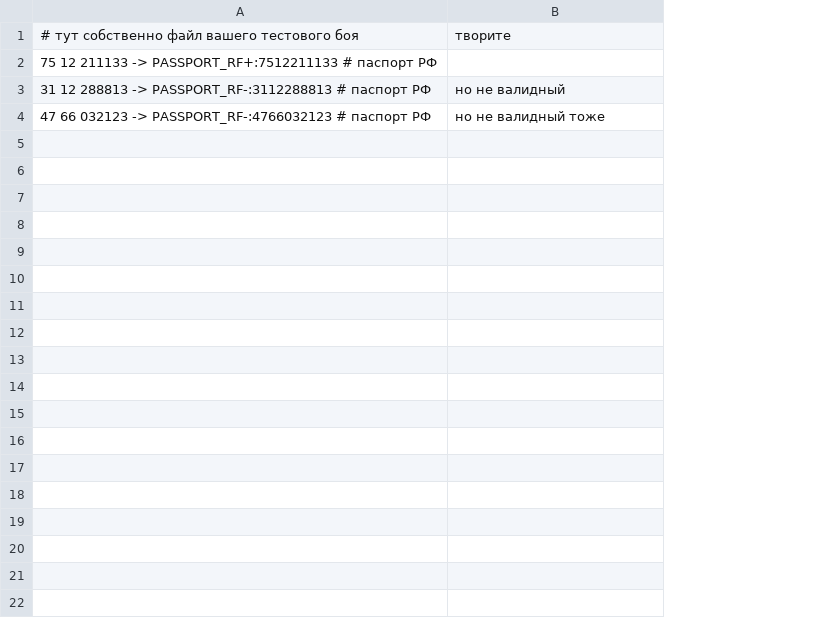
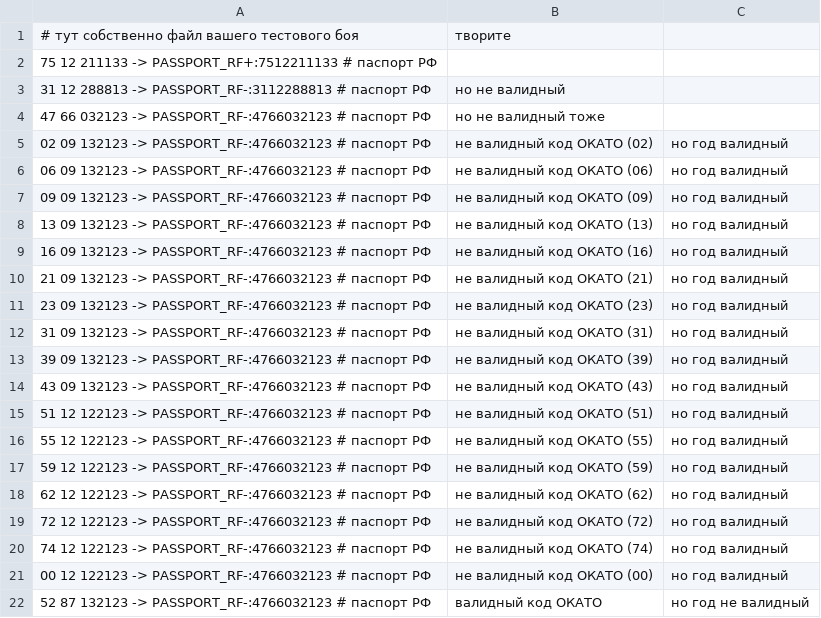
Before and after one commit to battle-toads/conf2022_the_best_in_the_tests_templates_kotlin, a CSV file: local.csv, drawn as a sheet; the diff names each change by its address in the sheet, - before the commit and + after, or states it on an @@ line.

Commit message:
add testcases for okato

```diff
--- a/local.csv
+++ b/local.csv
+column C, empty
+row 5: 02 09 132123 -> PASSPORT_RF-:4766032123 # паспорт РФ | не валидный код ОКАТО (02) | но год валидный
+row 6: 06 09 132123 -> PASSPORT_RF-:4766032123 # паспорт РФ | не валидный код ОКАТО (06) | но год валидный
+row 7: 09 09 132123 -> PASSPORT_RF-:4766032123 # паспорт РФ | не валидный код ОКАТО (09) | но год валидный
+row 8: 13 09 132123 -> PASSPORT_RF-:4766032123 # паспорт РФ | не валидный код ОКАТО (13) | но год валидный
+row 9: 16 09 132123 -> PASSPORT_RF-:4766032123 # паспорт РФ | не валидный код ОКАТО (16) | но год валидный
+row 10: 21 09 132123 -> PASSPORT_RF-:4766032123 # паспорт РФ | не валидный код ОКАТО (21) | но год валидный
+row 11: 23 09 132123 -> PASSPORT_RF-:4766032123 # паспорт РФ | не валидный код ОКАТО (23) | но год валидный
+row 12: 31 09 132123 -> PASSPORT_RF-:4766032123 # паспорт РФ | не валидный код ОКАТО (31) | но год валидный
+row 13: 39 09 132123 -> PASSPORT_RF-:4766032123 # паспорт РФ | не валидный код ОКАТО (39) | но год валидный
+row 14: 43 09 132123 -> PASSPORT_RF-:4766032123 # паспорт РФ | не валидный код ОКАТО (43) | но год валидный
+row 15: 51 12 122123 -> PASSPORT_RF-:4766032123 # паспорт РФ | не валидный код ОКАТО (51) | но год валидный
+row 16: 55 12 122123 -> PASSPORT_RF-:4766032123 # паспорт РФ | не валидный код ОКАТО (55) | но год валидный
+row 17: 59 12 122123 -> PASSPORT_RF-:4766032123 # паспорт РФ | не валидный код ОКАТО (59) | но год валидный
+row 18: 62 12 122123 -> PASSPORT_RF-:4766032123 # паспорт РФ | не валидный код ОКАТО (62) | но год валидный
+row 19: 72 12 122123 -> PASSPORT_RF-:4766032123 # паспорт РФ | не валидный код ОКАТО (72) | но год валидный
+row 20: 74 12 122123 -> PASSPORT_RF-:4766032123 # паспорт РФ | не валидный код ОКАТО (74) | но год валидный
+row 21: 00 12 122123 -> PASSPORT_RF-:4766032123 # паспорт РФ | не валидный код ОКАТО (00) | но год валидный
+row 22: 52 87 132123 -> PASSPORT_RF-:4766032123 # паспорт РФ | валидный код ОКАТО | но год не валидный
```
